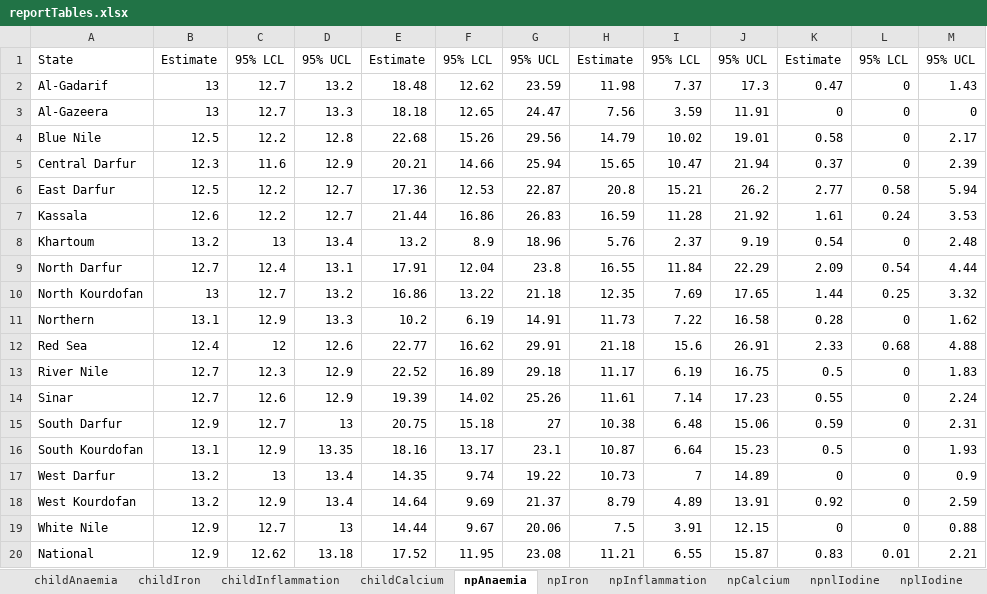
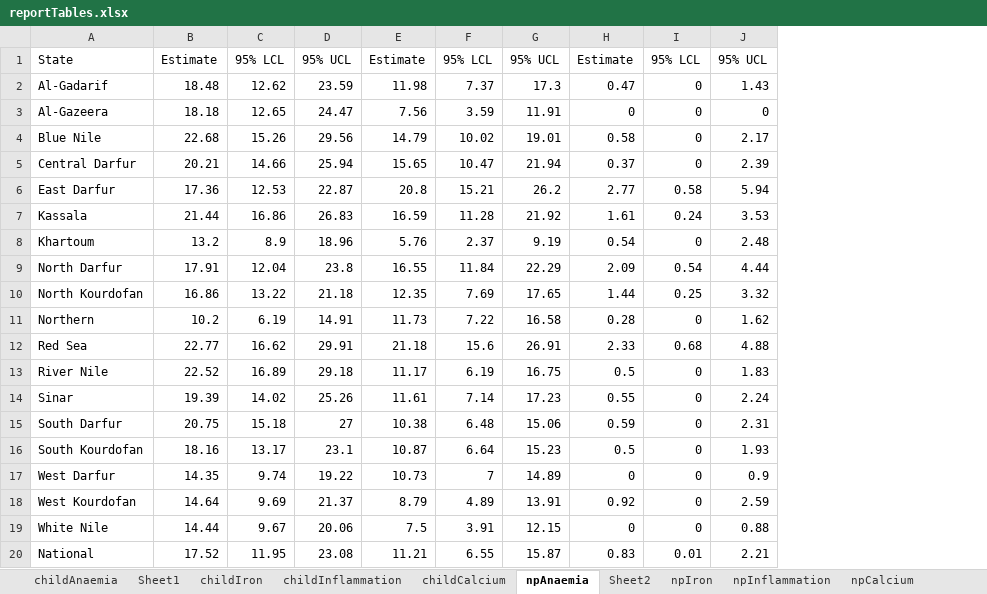
Before and after one commit to ernestguevarra/sudanMNanalysis, an Excel workbook: reportTables/reportTables.xlsx, sheet npAnaemia, drawn as a sheet; values as stored, in another font and other column widths than the file's, no borders; the diff names each change by its address in the sheet, - before the commit and + after, or states it on an @@ line.

```diff
--- a/reportTables/reportTables.xlsx (sheet npAnaemia)
+++ b/reportTables/reportTables.xlsx (sheet npAnaemia)
+sheet tab: Sheet1
+sheet tab: Sheet2
-column B, rows 1-20: Estimate | 13 | 13 | 12.5 | 12.3 | 12.5 | 12.6 | 13.2 | 12.7 | 13 | 13.1 | 12.4 | 12.7 | 12.7 | 12.9 | 13.1 | 13.2 | 13.2 | 12.9 | 12.9
-column C, rows 1-20: 95% LCL | 12.7 | 12.7 | 12.2 | 11.6 | 12.2 | 12.2 | 13 | 12.4 | 12.7 | 12.9 | 12 | 12.3 | 12.6 | 12.7 | 12.9 | 13 | 12.9 | 12.7 | 12.62
-column D, rows 1-20: 95% UCL | 13.2 | 13.3 | 12.8 | 12.9 | 12.7 | 12.7 | 13.4 | 13.1 | 13.2 | 13.3 | 12.6 | 12.9 | 12.9 | 13 | 13.35 | 13.4 | 13.4 | 13 | 13.18
```
Also changed, not shown: sheet childAnaemia, sheet pAnaemia, sheet npnlIodine, other sheet tabs, 5 other files.
